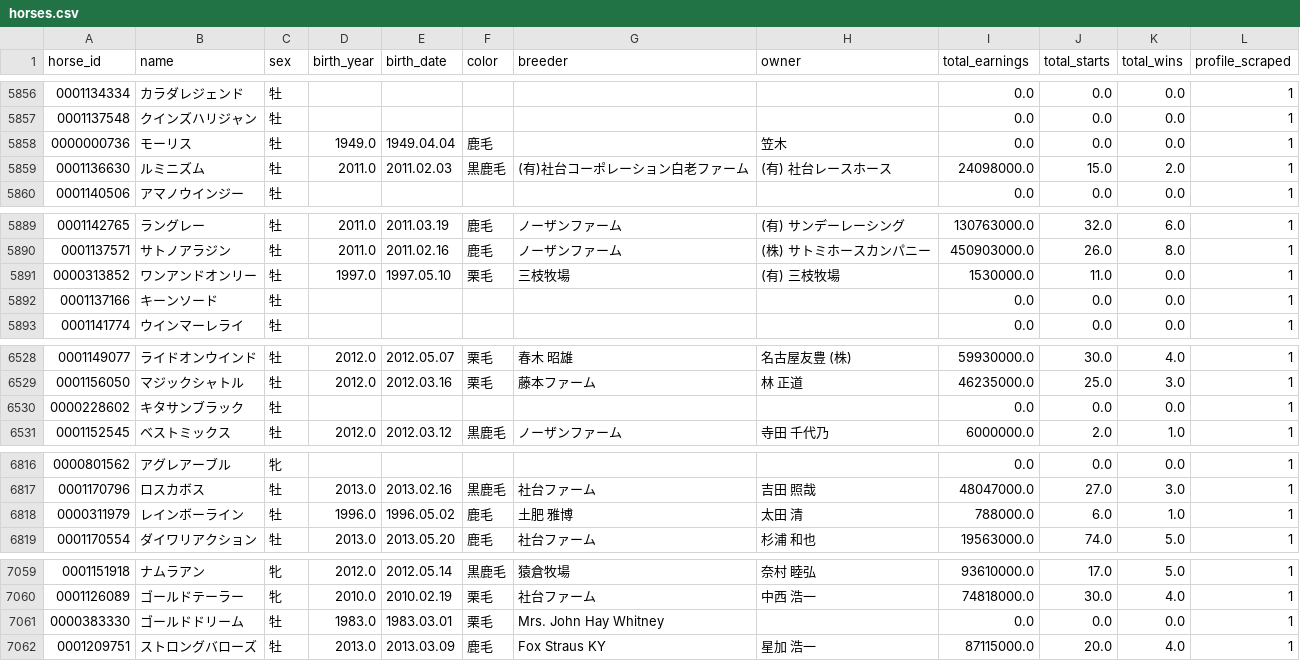
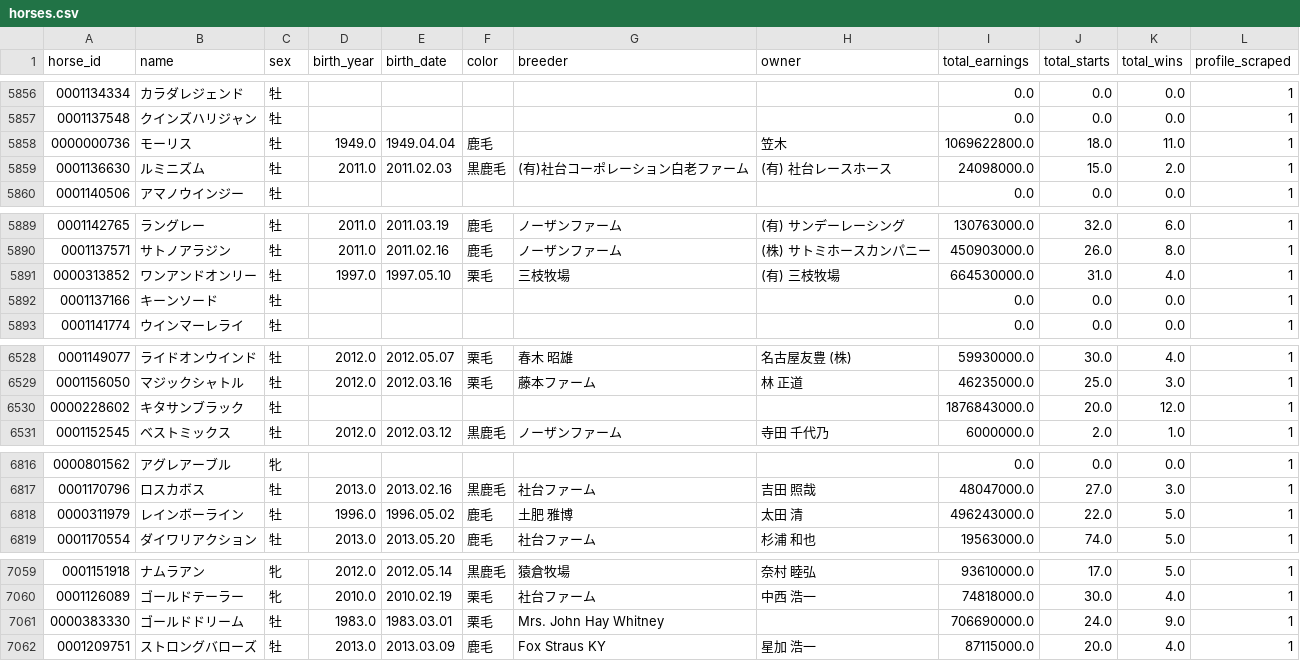
Before and after one commit to ImArthz/AEDS2_jra_analysis, a CSV file: data/csv/horses.csv, drawn as a sheet; only a part is shown, gaps mark what is left out; the diff covers the shown part only.

```diff
--- a/data/csv/horses.csv
+++ b/data/csv/horses.csv
@@ -5857,3 +5857,3 @@
 0001137548,クインズハリジャン,牡,,,,,,0.0,0.0,0.0,1
-0000000736,モーリス,牡,1949.0,1949.04.04,鹿毛,,笠木,0.0,0.0,0.0,1
+0000000736,モーリス,牡,1949.0,1949.04.04,鹿毛,,笠木,1069622800.0,18.0,11.0,1
 0001136630,ルミニズム,牡,2011.0,2011.02.03,黒鹿毛,(有)社台コーポレーション白老ファーム,(有) 社台レースホース,24098000.0,15.0,2.0,1
@@ -5890,3 +5890,3 @@
 0001137571,サトノアラジン,牡,2011.0,2011.02.16,鹿毛,ノーザンファーム,(株) サトミホースカンパニー,450903000.0,26.0,8.0,1
-0000313852,ワンアンドオンリー,牡,1997.0,1997.05.10,栗毛,三枝牧場,(有) 三枝牧場,1530000.0,11.0,0.0,1
+0000313852,ワンアンドオンリー,牡,1997.0,1997.05.10,栗毛,三枝牧場,(有) 三枝牧場,664530000.0,31.0,4.0,1
 0001137166,キーンソード,牡,,,,,,0.0,0.0,0.0,1
@@ -6529,3 +6529,3 @@
 0001156050,マジックシャトル,牡,2012.0,2012.03.16,栗毛,藤本ファーム,林 正道,46235000.0,25.0,3.0,1
-0000228602,キタサンブラック,牡,,,,,,0.0,0.0,0.0,1
+0000228602,キタサンブラック,牡,,,,,,1876843000.0,20.0,12.0,1
 0001152545,ベストミックス,牡,2012.0,2012.03.12,黒鹿毛,ノーザンファーム,寺田 千代乃,6000000.0,2.0,1.0,1
@@ -6817,3 +6817,3 @@
 0001170796,ロスカボス,牡,2013.0,2013.02.16,黒鹿毛,社台ファーム,吉田 照哉,48047000.0,27.0,3.0,1
-0000311979,レインボーライン,牡,1996.0,1996.05.02,鹿毛,土肥 雅博,太田 清,788000.0,6.0,1.0,1
+0000311979,レインボーライン,牡,1996.0,1996.05.02,鹿毛,土肥 雅博,太田 清,496243000.0,22.0,5.0,1
 0001170554,ダイワリアクション,牡,2013.0,2013.05.20,鹿毛,社台ファーム,杉浦 和也,19563000.0,74.0,5.0,1
@@ -7060,3 +7060,3 @@
 0001126089,ゴールドテーラー,牝,2010.0,2010.02.19,栗毛,社台ファーム,中西 浩一,74818000.0,30.0,4.0,1
-0000383330,ゴールドドリーム,牡,1983.0,1983.03.01,栗毛,Mrs. John Hay Whitney,,0.0,0.0,0.0,1
+0000383330,ゴールドドリーム,牡,1983.0,1983.03.01,栗毛,Mrs. John Hay Whitney,,706690000.0,24.0,9.0,1
 0001209751,ストロングバローズ,牡,2013.0,2013.03.09,鹿毛,Fox Straus KY,星加 浩一,87115000.0,20.0,4.0,1
```
Also changed, not shown: 29 edited cells elsewhere in this file, data/csv_en/horses.csv, 28 other files.
